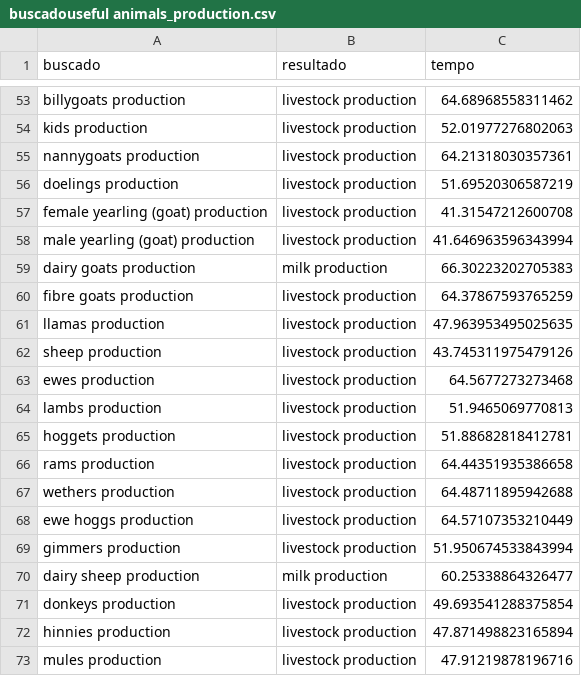
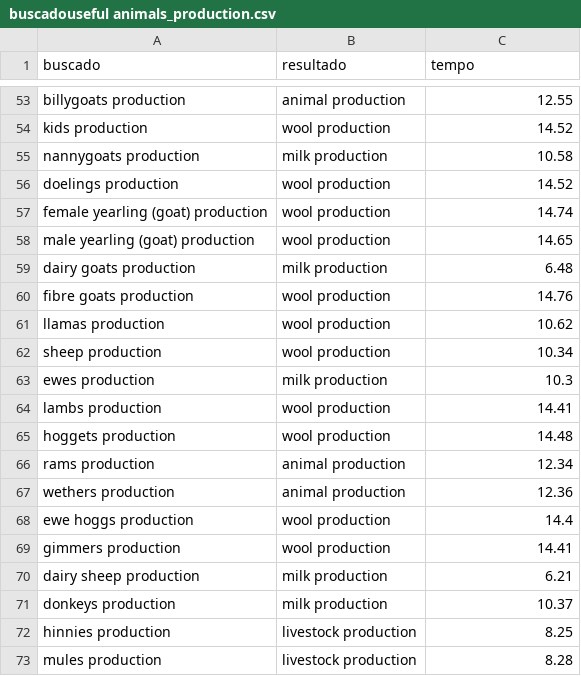
Before and after one commit to manuelfernandezmiguez/TFG_Agrovoc, a CSV file: csvs/buscadouseful animals_production.csv, drawn as a sheet; only a part is shown, gaps mark what is left out; the diff covers the shown part only; the diff names each change by its address in the sheet, - before the commit and + after, or states it on an @@ line.

```diff
--- a/csvs/buscadouseful animals_production.csv
+++ b/csvs/buscadouseful animals_production.csv
-B53 (resultado): livestock production
+B53 (resultado): animal production
-C53 (tempo): 64.68968558311462
+C53 (tempo): 12.55
-B54 (resultado): livestock production
+B54 (resultado): wool production
-C54 (tempo): 52.01977276802063
+C54 (tempo): 14.52
-B55 (resultado): livestock production
+B55 (resultado): milk production
-C55 (tempo): 64.21318030357361
+C55 (tempo): 10.58
-B56:B58 (resultado): livestock production
+B56:B58 (resultado): wool production
-C56 (tempo): 51.69520306587219
+C56 (tempo): 14.52
-C57 (tempo): 41.31547212600708
+C57 (tempo): 14.74
-C58 (tempo): 41.646963596343994
+C58 (tempo): 14.65
-C59 (tempo): 66.30223202705383
+C59 (tempo): 6.48
-B60:B62 (resultado): livestock production
+B60:B62 (resultado): wool production
-C60 (tempo): 64.37867593765259
+C60 (tempo): 14.76
-C61 (tempo): 47.963953495025635
+C61 (tempo): 10.62
-C62 (tempo): 43.745311975479126
+C62 (tempo): 10.34
-B63 (resultado): livestock production
+B63 (resultado): milk production
-C63 (tempo): 64.5677273273468
+C63 (tempo): 10.3
-B64:B65 (resultado): livestock production
+B64:B65 (resultado): wool production
-C64 (tempo): 51.9465069770813
+C64 (tempo): 14.41
-C65 (tempo): 51.88682818412781
+C65 (tempo): 14.48
-B66:B67 (resultado): livestock production
+B66:B67 (resultado): animal production
-C66 (tempo): 64.44351935386658
+C66 (tempo): 12.34
-C67 (tempo): 64.48711895942688
+C67 (tempo): 12.36
-B68:B69 (resultado): livestock production
+B68:B69 (resultado): wool production
-C68 (tempo): 64.57107353210449
+C68 (tempo): 14.4
-C69 (tempo): 51.950674533843994
+C69 (tempo): 14.41
-C70 (tempo): 60.25338864326477
+C70 (tempo): 6.21
-B71 (resultado): livestock production
+B71 (resultado): milk production
-C71 (tempo): 49.693541288375854
+C71 (tempo): 10.37
-C72 (tempo): 47.871498823165894
+C72 (tempo): 8.25
-C73 (tempo): 47.91219878196716
+C73 (tempo): 8.28
```
Also changed, not shown: 135 edited cells elsewhere in this file, csvs/buscadouseful animals_housing.csv, csvs/useful insects.csv, 27 other files.
